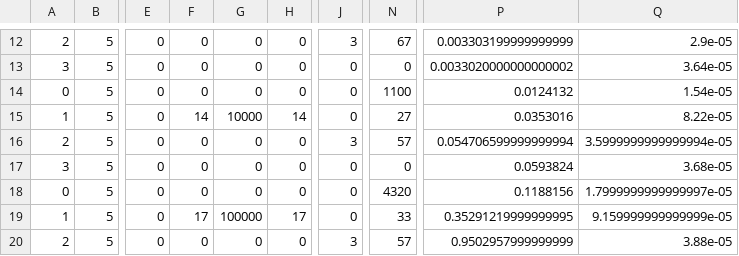
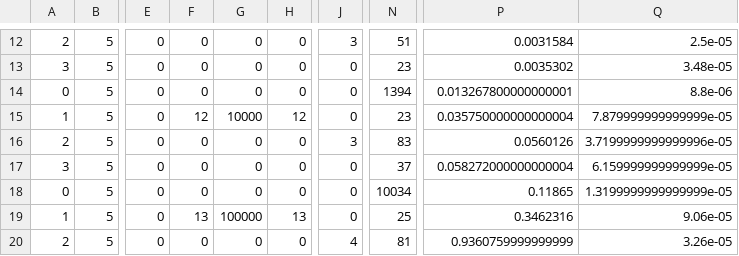
Before and after one commit to HexagonalUniverse/EDII-TP1, a CSV file: external-search/data/samples/archived/all-avg5-ascending-sk-log-1000000.csv, drawn as a sheet; only a part is shown, gaps mark what is left out; the diff covers the shown part only; the diff names each change by its address in the sheet, - before the commit and + after, or states it on an @@ line.

```diff
--- a/external-search/data/samples/archived/all-avg5-ascending-sk-log-1000000.csv
+++ b/external-search/data/samples/archived/all-avg5-ascending-sk-log-1000000.csv
-N12: 67
+N12: 51
-P12: 0.003303199999999999
+P12: 0.0031584
-Q12: 2.9e-05
+Q12: 2.5e-05
-N13: 0
+N13: 23
-P13: 0.0033020000000000002
+P13: 0.0035302
-Q13: 3.64e-05
+Q13: 3.48e-05
-N14: 1100
+N14: 1394
-P14: 0.0124132
+P14: 0.013267800000000001
-Q14: 1.54e-05
+Q14: 8.8e-06
-F15: 14
+F15: 12
-H15: 14
+H15: 12
-N15: 27
+N15: 23
-P15: 0.0353016
+P15: 0.035750000000000004
-Q15: 8.22e-05
+Q15: 7.879999999999999e-05
-N16: 57
+N16: 83
-P16: 0.054706599999999994
+P16: 0.0560126
-Q16: 3.5999999999999994e-05
+Q16: 3.7199999999999996e-05
-N17: 0
+N17: 37
-P17: 0.0593824
+P17: 0.058272000000000004
-Q17: 3.68e-05
+Q17: 6.159999999999999e-05
-N18: 4320
+N18: 10034
-P18: 0.1188156
+P18: 0.11865
-Q18: 1.7999999999999997e-05
+Q18: 1.3199999999999999e-05
-F19: 17
+F19: 13
-H19: 17
+H19: 13
-N19: 33
+N19: 25
-P19: 0.35291219999999995
+P19: 0.3462316
-Q19: 9.159999999999999e-05
+Q19: 9.06e-05
-J20: 3
+J20: 4
-N20: 57
+N20: 81
-P20: 0.9502957999999999
+P20: 0.9360759999999999
-Q20: 3.88e-05
+Q20: 3.26e-05
```
Also changed, not shown: 45 edited cells elsewhere in this file, external-search/data/samples/archived/bb+-avg5-lin-100000.csv, external-search/data/samples/archived/ebst_erbt-avg5-lin-100000.csv, 47 other files.
